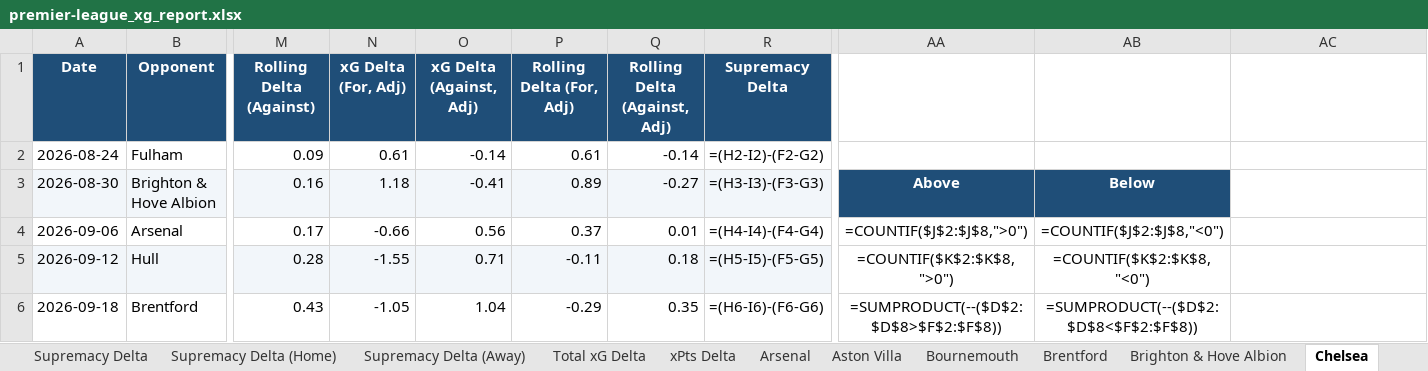
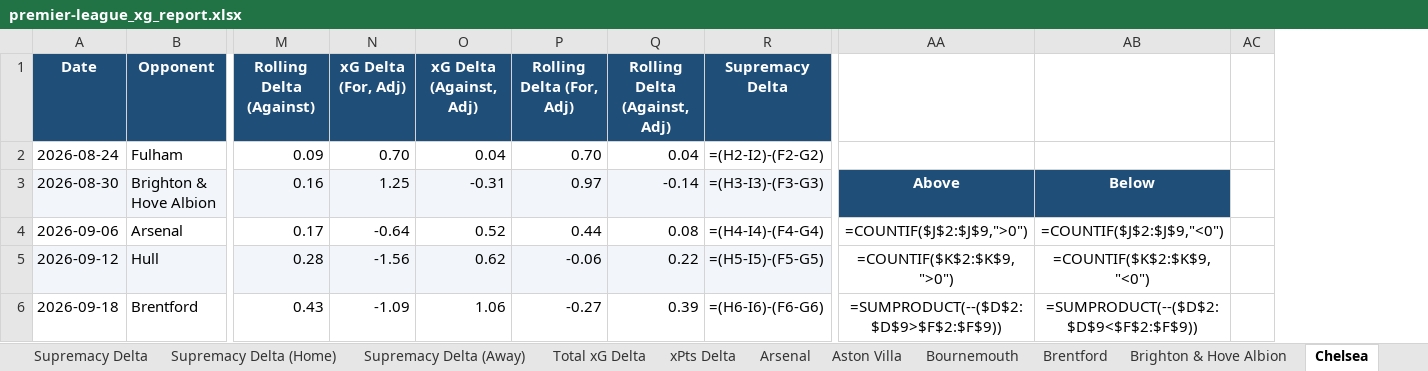
Before and after one commit to boylealert0209/efl-xg-model, an Excel workbook: data/premier-league_xg_report.xlsx, sheet Chelsea, drawn as a sheet; only a part is shown, gaps mark what is left out; values as stored, in another font and other column widths than the file's, no borders; formulas without a stored value are shown as written; charts and pictures and conditional formats not drawn; removed rows and columns are numbered as before the commit, all else as after; the diff covers the shown part only; the diff names each change by its address in the sheet, - before the commit and + after, or states it on an @@ line.

```diff
--- a/data/premier-league_xg_report.xlsx (sheet Chelsea)
+++ b/data/premier-league_xg_report.xlsx (sheet Chelsea)
-column AA, rows 3-6: Above | =COUNTIF($J$2:$J$8,">0") | =COUNTIF($K$2:$K$8,">0") | =SUMPRODUCT(--($D$2:$D$8>$F$2:$F$8))
-column AB, rows 3-6: Below | =COUNTIF($J$2:$J$8,"<0") | =COUNTIF($K$2:$K$8,"<0") | =SUMPRODUCT(--($D$2:$D$8<$F$2:$F$8))
+column AB, rows 3-6: Below | =COUNTIF($J$2:$J$9,"<0") | =COUNTIF($K$2:$K$9,"<0") | =SUMPRODUCT(--($D$2:$D$9<$F$2:$F$9))
+column AC, empty
-N2 (xG Delta (For, Adj)): 0.61
+N2 (xG Delta (For, Adj)): 0.70
-O2 (xG Delta (Against, Adj)): -0.14
+O2 (xG Delta (Against, Adj)): 0.04
-P2 (Rolling Delta (For, Adj)): 0.61
+P2 (Rolling Delta (For, Adj)): 0.70
-Q2 (Rolling Delta (Against, Adj)): -0.14
+Q2 (Rolling Delta (Against, Adj)): 0.04
-N3 (xG Delta (For, Adj)): 1.18
+N3 (xG Delta (For, Adj)): 1.25
-O3 (xG Delta (Against, Adj)): -0.41
+O3 (xG Delta (Against, Adj)): -0.31
-P3 (Rolling Delta (For, Adj)): 0.89
+P3 (Rolling Delta (For, Adj)): 0.97
-Q3 (Rolling Delta (Against, Adj)): -0.27
+Q3 (Rolling Delta (Against, Adj)): -0.14
-AA3: (empty)
+AA3: Above
-AA3 fill: none
+AA3 fill: #1F4E78
-N4 (xG Delta (For, Adj)): -0.66
+N4 (xG Delta (For, Adj)): -0.64
-O4 (xG Delta (Against, Adj)): 0.56
+O4 (xG Delta (Against, Adj)): 0.52
-P4 (Rolling Delta (For, Adj)): 0.37
+P4 (Rolling Delta (For, Adj)): 0.44
-Q4 (Rolling Delta (Against, Adj)): 0.01
+Q4 (Rolling Delta (Against, Adj)): 0.08
-AA4: (empty)
+AA4: =COUNTIF($J$2:$J$9,">0")
-N5 (xG Delta (For, Adj)): -1.55
+N5 (xG Delta (For, Adj)): -1.56
-O5 (xG Delta (Against, Adj)): 0.71
+O5 (xG Delta (Against, Adj)): 0.62
-P5 (Rolling Delta (For, Adj)): -0.11
+P5 (Rolling Delta (For, Adj)): -0.06
-Q5 (Rolling Delta (Against, Adj)): 0.18
+Q5 (Rolling Delta (Against, Adj)): 0.22
-AA5: (empty)
+AA5: =COUNTIF($K$2:$K$9,">0")
-N6 (xG Delta (For, Adj)): -1.05
+N6 (xG Delta (For, Adj)): -1.09
-O6 (xG Delta (Against, Adj)): 1.04
+O6 (xG Delta (Against, Adj)): 1.06
-P6 (Rolling Delta (For, Adj)): -0.29
+P6 (Rolling Delta (For, Adj)): -0.27
-Q6 (Rolling Delta (Against, Adj)): 0.35
+Q6 (Rolling Delta (Against, Adj)): 0.39
-AA6: (empty)
+AA6: =SUMPRODUCT(--($D$2:$D$9>$F$2:$F$9))
```
Also changed, not shown: 20 added rows, 6 removed rows, 78 edited cells and cell formats elsewhere in this sheet, sheet League Summary, sheet Overview, sheet Match Log, sheet Home & Away Splits, sheet League Table, sheet Arsenal, 26 more sheets, charts or pictures, 5 other files.
